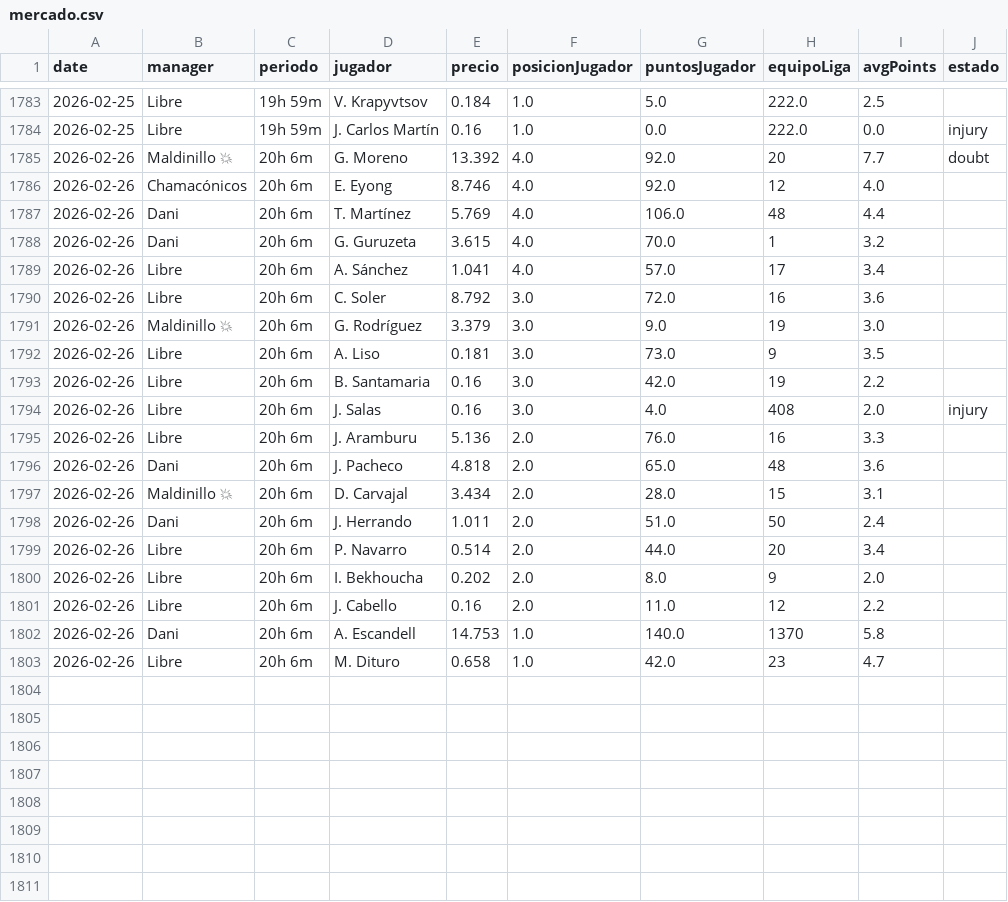
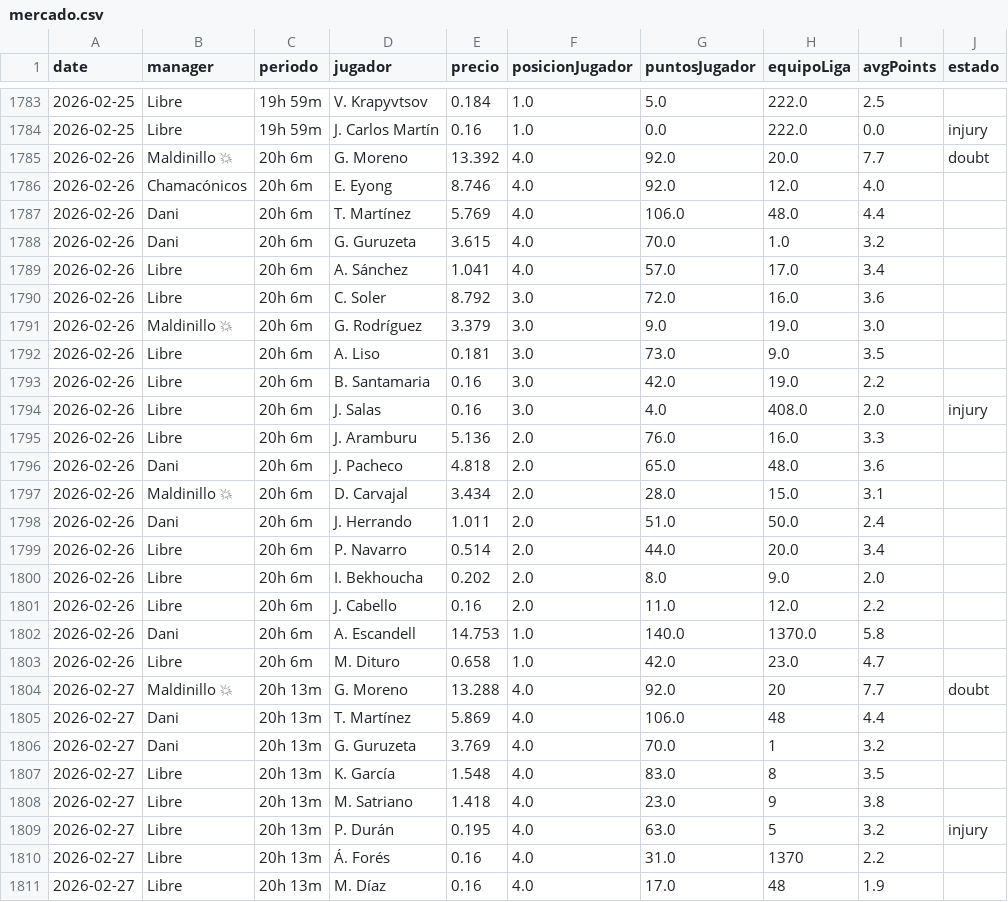
Before and after one commit to javica98/MisterFantasy_analytics, a CSV file: data/processed/mercado.csv, drawn as a sheet; only a part is shown, gaps mark what is left out; the diff covers the shown part only.

```diff
--- a/data/processed/mercado.csv
+++ b/data/processed/mercado.csv
@@ -1784,20 +1784,28 @@ date,manager,periodo,jugador,precio,posicionJugador,puntosJugador,equipoLiga,avg
 2026-02-25,Libre,19h 59m,J. Carlos Martín,0.16,1.0,0.0,222.0,0.0,injury
-2026-02-26,Maldinillo 💥,20h 6m,G. Moreno,13.392,4.0,92.0,20,7.7,doubt
-2026-02-26,Chamacónicos,20h 6m,E. Eyong,8.746,4.0,92.0,12,4.0,
-2026-02-26,Dani,20h 6m,T. Martínez,5.769,4.0,106.0,48,4.4,
-2026-02-26,Dani,20h 6m,G. Guruzeta,3.615,4.0,70.0,1,3.2,
-2026-02-26,Libre,20h 6m,A. Sánchez,1.041,4.0,57.0,17,3.4,
-2026-02-26,Libre,20h 6m,C. Soler,8.792,3.0,72.0,16,3.6,
-2026-02-26,Maldinillo 💥,20h 6m,G. Rodríguez,3.379,3.0,9.0,19,3.0,
-2026-02-26,Libre,20h 6m,A. Liso,0.181,3.0,73.0,9,3.5,
-2026-02-26,Libre,20h 6m,B. Santamaria,0.16,3.0,42.0,19,2.2,
-2026-02-26,Libre,20h 6m,J. Salas,0.16,3.0,4.0,408,2.0,injury
-2026-02-26,Libre,20h 6m,J. Aramburu,5.136,2.0,76.0,16,3.3,
-2026-02-26,Dani,20h 6m,J. Pacheco,4.818,2.0,65.0,48,3.6,
-2026-02-26,Maldinillo 💥,20h 6m,D. Carvajal,3.434,2.0,28.0,15,3.1,
-2026-02-26,Dani,20h 6m,J. Herrando,1.011,2.0,51.0,50,2.4,
-2026-02-26,Libre,20h 6m,P. Navarro,0.514,2.0,44.0,20,3.4,
-2026-02-26,Libre,20h 6m,I. Bekhoucha,0.202,2.0,8.0,9,2.0,
-2026-02-26,Libre,20h 6m,J. Cabello,0.16,2.0,11.0,12,2.2,
-2026-02-26,Dani,20h 6m,A. Escandell,14.753,1.0,140.0,1370,5.8,
-2026-02-26,Libre,20h 6m,M. Dituro,0.658,1.0,42.0,23,4.7,
+2026-02-26,Maldinillo 💥,20h 6m,G. Moreno,13.392,4.0,92.0,20.0,7.7,doubt
+2026-02-26,Chamacónicos,20h 6m,E. Eyong,8.746,4.0,92.0,12.0,4.0,
+2026-02-26,Dani,20h 6m,T. Martínez,5.769,4.0,106.0,48.0,4.4,
+2026-02-26,Dani,20h 6m,G. Guruzeta,3.615,4.0,70.0,1.0,3.2,
+2026-02-26,Libre,20h 6m,A. Sánchez,1.041,4.0,57.0,17.0,3.4,
+2026-02-26,Libre,20h 6m,C. Soler,8.792,3.0,72.0,16.0,3.6,
+2026-02-26,Maldinillo 💥,20h 6m,G. Rodríguez,3.379,3.0,9.0,19.0,3.0,
+2026-02-26,Libre,20h 6m,A. Liso,0.181,3.0,73.0,9.0,3.5,
+2026-02-26,Libre,20h 6m,B. Santamaria,0.16,3.0,42.0,19.0,2.2,
+2026-02-26,Libre,20h 6m,J. Salas,0.16,3.0,4.0,408.0,2.0,injury
+2026-02-26,Libre,20h 6m,J. Aramburu,5.136,2.0,76.0,16.0,3.3,
+2026-02-26,Dani,20h 6m,J. Pacheco,4.818,2.0,65.0,48.0,3.6,
+2026-02-26,Maldinillo 💥,20h 6m,D. Carvajal,3.434,2.0,28.0,15.0,3.1,
+2026-02-26,Dani,20h 6m,J. Herrando,1.011,2.0,51.0,50.0,2.4,
+2026-02-26,Libre,20h 6m,P. Navarro,0.514,2.0,44.0,20.0,3.4,
+2026-02-26,Libre,20h 6m,I. Bekhoucha,0.202,2.0,8.0,9.0,2.0,
+2026-02-26,Libre,20h 6m,J. Cabello,0.16,2.0,11.0,12.0,2.2,
+2026-02-26,Dani,20h 6m,A. Escandell,14.753,1.0,140.0,1370.0,5.8,
+2026-02-26,Libre,20h 6m,M. Dituro,0.658,1.0,42.0,23.0,4.7,
+2026-02-27,Maldinillo 💥,20h 13m,G. Moreno,13.288,4.0,92.0,20,7.7,doubt
+2026-02-27,Dani,20h 13m,T. Martínez,5.869,4.0,106.0,48,4.4,
+2026-02-27,Dani,20h 13m,G. Guruzeta,3.769,4.0,70.0,1,3.2,
+2026-02-27,Libre,20h 13m,K. García,1.548,4.0,83.0,8,3.5,
+2026-02-27,Libre,20h 13m,M. Satriano,1.418,4.0,23.0,9,3.8,
+2026-02-27,Libre,20h 13m,P. Durán,0.195,4.0,63.0,5,3.2,injury
+2026-02-27,Libre,20h 13m,Á. Forés,0.16,4.0,31.0,1370,2.2,
+2026-02-27,Libre,20h 13m,M. Díaz,0.16,4.0,17.0,48,1.9,
```
Also changed, not shown: 11 added rows elsewhere in this file, data/processed/ganancias.csv, data/processed/ganancias_clean.csv, 4 other files.
